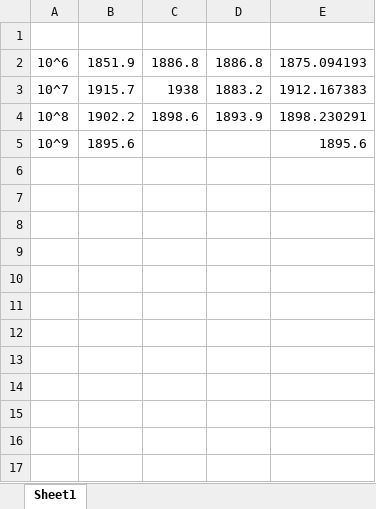
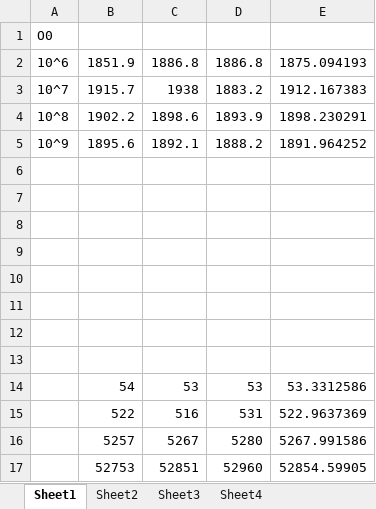
Before and after one commit to magic3007/Computer-Architecture-Engineering-of-PKU, an Excel workbook: lab1/whetstone_statistics.xlsx, sheet Sheet1, drawn as a sheet; values as stored, in another font and other column widths than the file's, no borders; the diff names each change by its address in the sheet, - before the commit and + after, or states it on an @@ line.

```diff
--- a/lab1/whetstone_statistics.xlsx (sheet Sheet1)
+++ b/lab1/whetstone_statistics.xlsx (sheet Sheet1)
+sheet tab: Sheet2
+sheet tab: Sheet3
+sheet tab: Sheet4
-A1: (empty)
+A1: O0
-C5: (empty)
+C5: 1892.1
-D5: (empty)
+D5: 1888.2
-E5: 1895.6
+E5: 1891.964252
+row 6: (empty)
+row 7: (empty)
+row 8: (empty)
+row 9: (empty)
+row 10: (empty)
+row 11: (empty)
+row 12: (empty)
+row 13: (empty)
+row 14:  | 54 | 53 | 53 | 53.3312586
+row 15:  | 522 | 516 | 531 | 522.9637369
+row 16:  | 5257 | 5267 | 5280 | 5267.991586
+row 17:  | 52753 | 52851 | 52960 | 52854.59905
```
Also changed, not shown: 7 other files.
